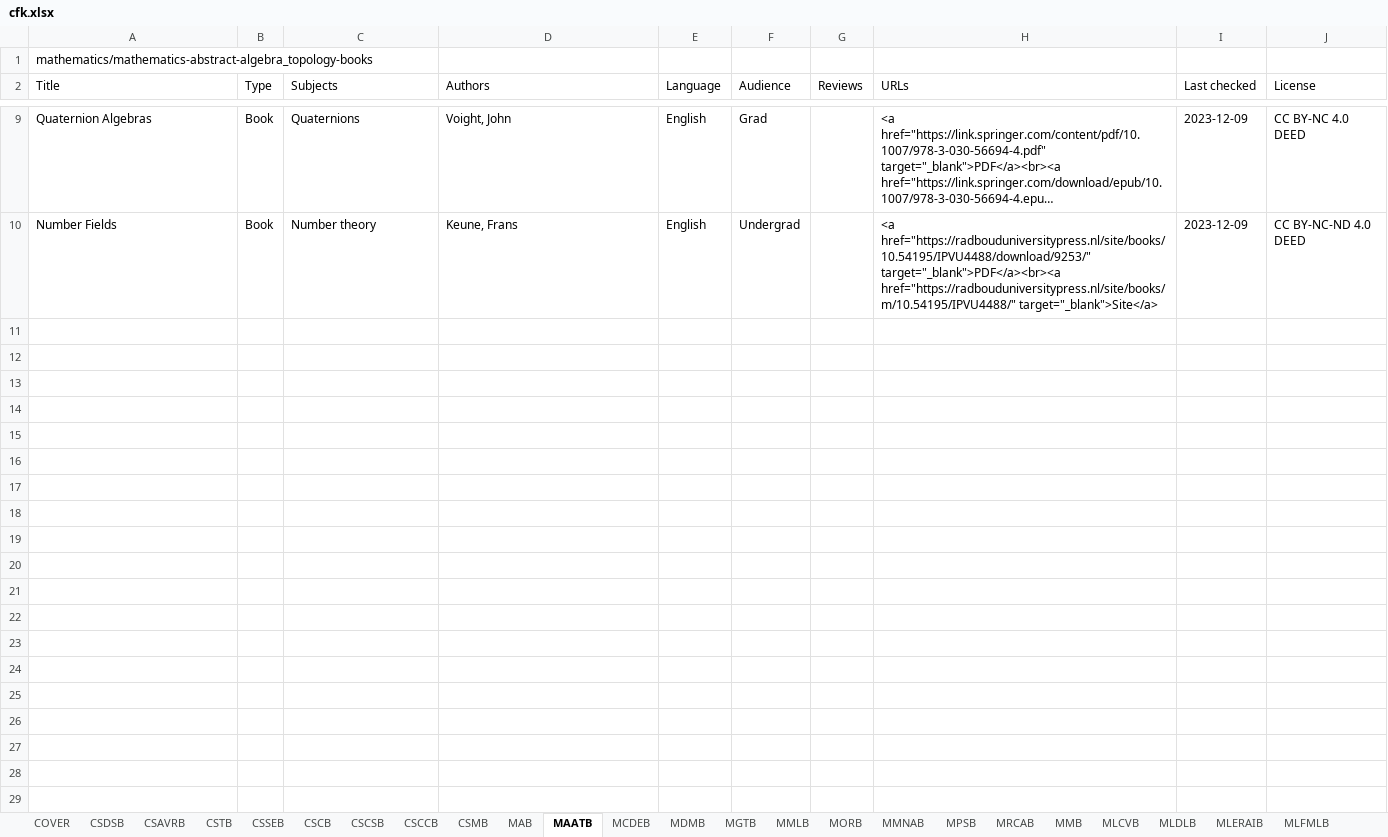
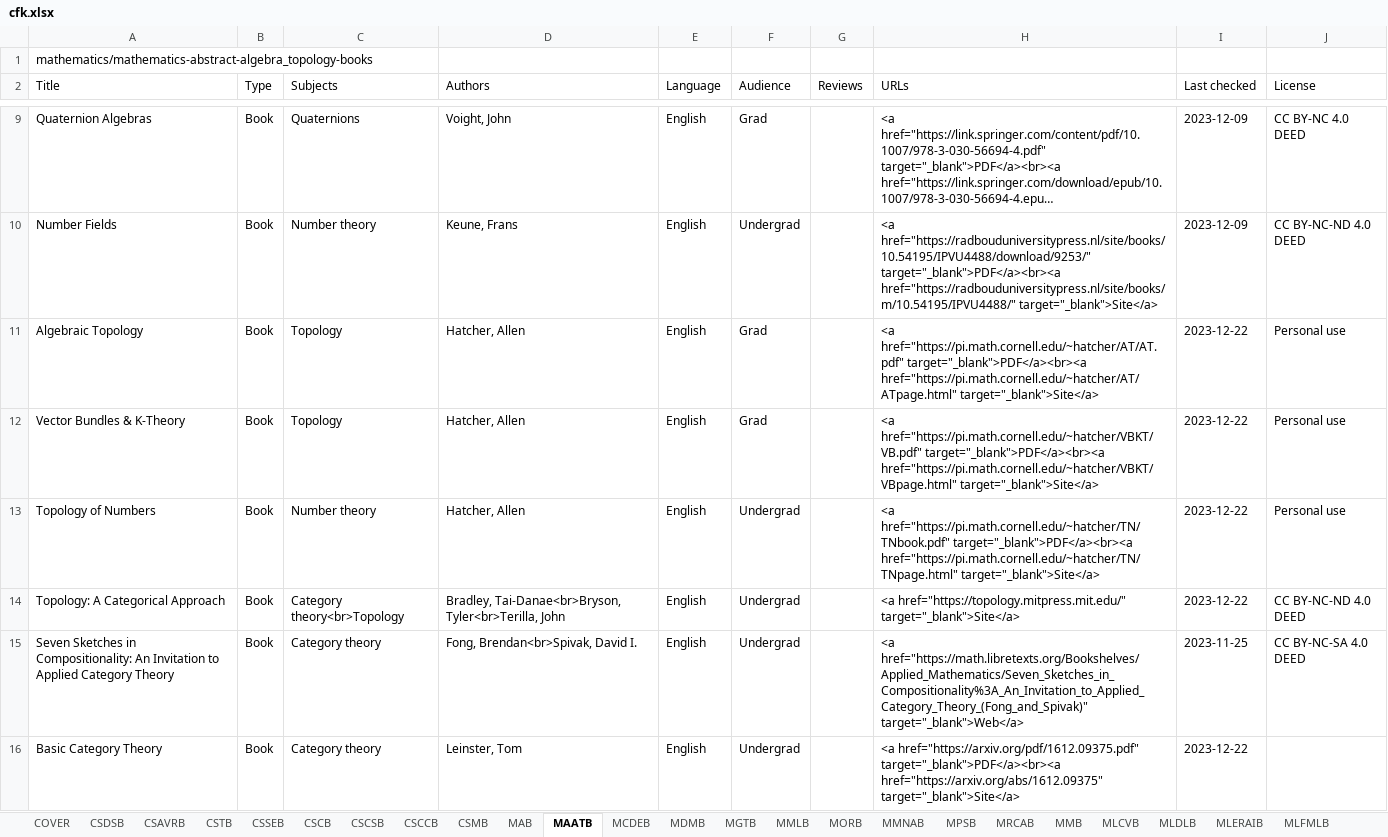
Before and after one commit to CFKNow/cfknow.github.io, an Excel workbook: utilities/cfk.xlsx, sheet MAATB, drawn as a sheet; only a part is shown, gaps mark what is left out; long unchanged cells end in …; values as stored, in another font and other column widths than the file's, no borders; the diff names each change by its address in the sheet, - before the commit and + after, or states it on an @@ line.

```diff
--- a/utilities/cfk.xlsx (sheet MAATB)
+++ b/utilities/cfk.xlsx (sheet MAATB)
+row 11: Algebraic Topology | Book | Topology | Hatcher, Allen | English | Grad |  | <a href="https://pi.math.cornell.edu/~hatcher/AT/AT.pdf" target="_blank">PDF</a><br><a href="https://pi.math.cornell.edu/~hatcher/AT/ATpage.html" target="_blank">Site</a> | 2023-12-22 | Personal use
+row 12: Vector Bundles & K-Theory | Book | Topology | Hatcher, Allen | English | Grad |  | <a href="https://pi.math.cornell.edu/~hatcher/VBKT/VB.pdf" target="_blank">PDF</a><br><a href="https://pi.math.cornell.edu/~hatcher/VBKT/VBpage.html" target="_blank">Site</a> | 2023-12-22 | Personal use
+row 13: Topology of Numbers | Book | Number theory | Hatcher, Allen | English | Undergrad |  | <a href="https://pi.math.cornell.edu/~hatcher/TN/TNbook.pdf" target="_blank">PDF</a><br><a href="https://pi.math.cornell.edu/~hatcher/TN/TNpage.html" target="_blank">Site</a> | 2023-12-22 | Personal use
+row 14: Topology: A Categorical Approach | Book | Category theory<br>Topology | Bradley, Tai-Danae<br>Bryson, Tyler<br>Terilla, John | English | Undergrad |  | <a href="https://topology.mitpress.mit.edu/" target="_blank">Site</a> | 2023-12-22 | CC BY-NC-ND 4.0 DEED
+row 15: Seven Sketches in Compositionality: An Invitation to Applied Category Theory | Book | Category theory | Fong, Brendan<br>Spivak, David I. | English | Undergrad |  | <a href="https://math.libretexts.org/Bookshelves/Applied_Mathematics/Seven_Sketches_in_Compositionality%3A_An_Invitation_to_Applied_Category_Theory_(Fong_and_Spivak)" target="_blank">Web</a> | 2023-11-25 | CC BY-NC-SA 4.0 DEED
+row 16: Basic Category Theory | Book | Category theory | Leinster, Tom | English | Undergrad |  | <a href="https://arxiv.org/pdf/1612.09375.pdf" target="_blank">PDF</a><br><a href="https://arxiv.org/abs/1612.09375" target="_blank">Site</a> | 2023-12-22
```
Also changed, not shown: sheet CSDSB, sheet MMNAB, sheet MLFMLB, sheet MPSB, sheet CSTB, sheet QCMT, 6 more sheets, 13 other files.
